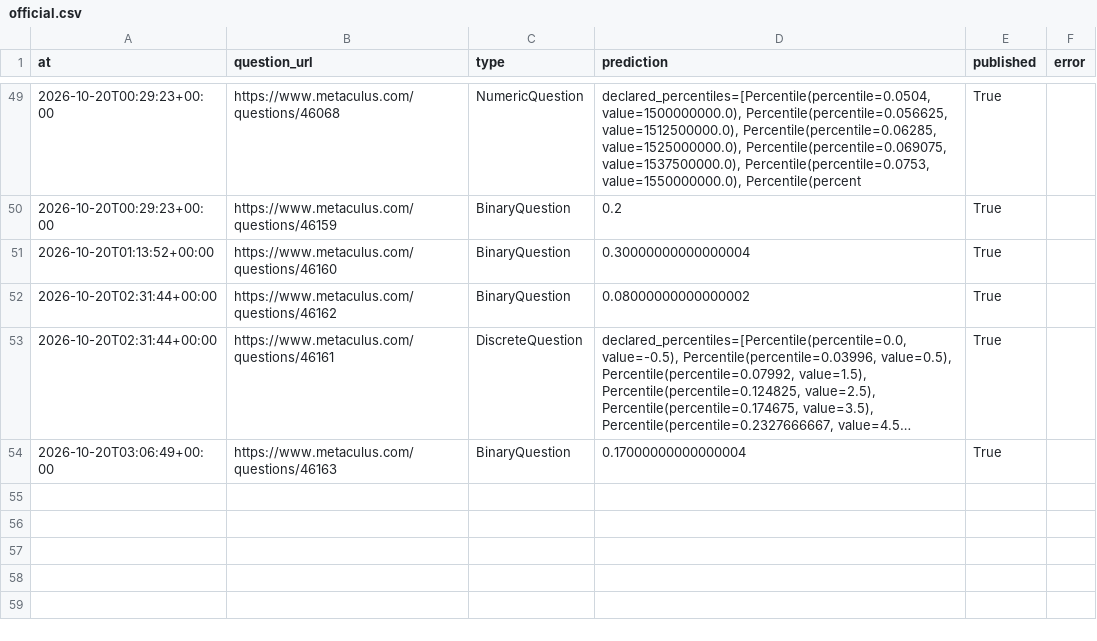
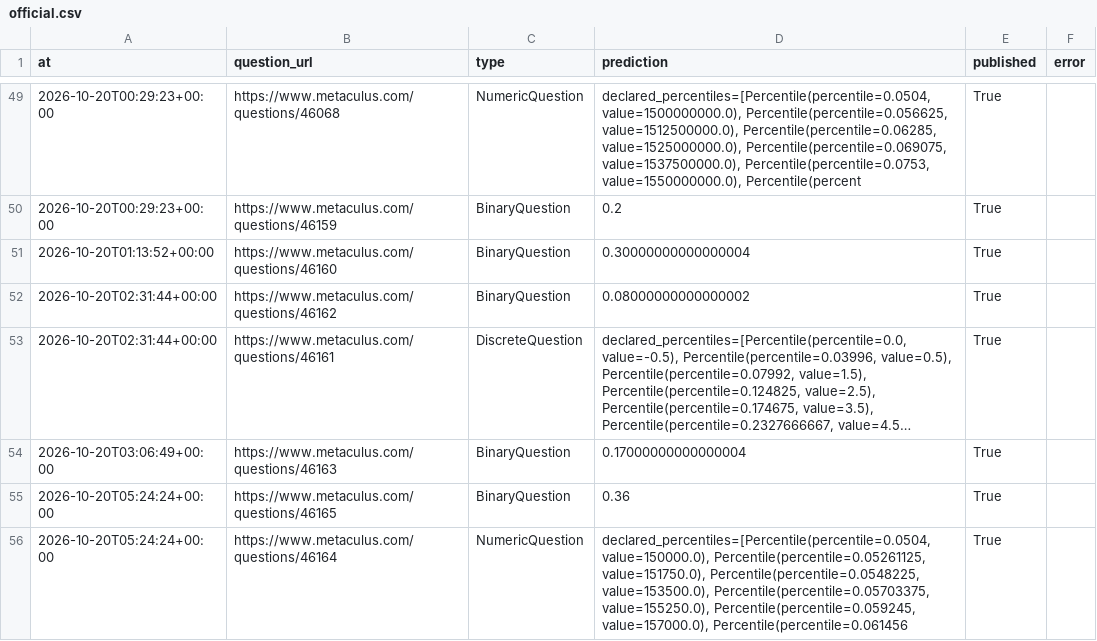
Before and after one commit to jrichardet77-dev/forecast-bot, a CSV file: data/official.csv, drawn as a sheet; only a part is shown, gaps mark what is left out; long unchanged cells end in ….

Commit message:
Forecast log

```diff
--- a/data/official.csv
+++ b/data/official.csv
@@ -54 +54,3 @@ at,question_url,type,prediction,published,error
 2026-10-20T03:06:49+00:00,https://www.metaculus.com/questions/46163,BinaryQuestion,0.17000000000000004,True,
+2026-10-20T05:24:24+00:00,https://www.metaculus.com/questions/46165,BinaryQuestion,0.36,True,
+2026-10-20T05:24:24+00:00,https://www.metaculus.com/questions/46164,NumericQuestion,"declared_percentiles=[Percentile(percentile=0.0504, value=150000.0), Percentile(percentile=0.05261125, value=151750.0), Percentile(percentile=0.0548225, value=153500.0), Percentile(percentile=0.05703375, value=155250.0), Percentile(percentile=0.059245, value=157000.0), Percentile(percentile=0.061456",True,
```
